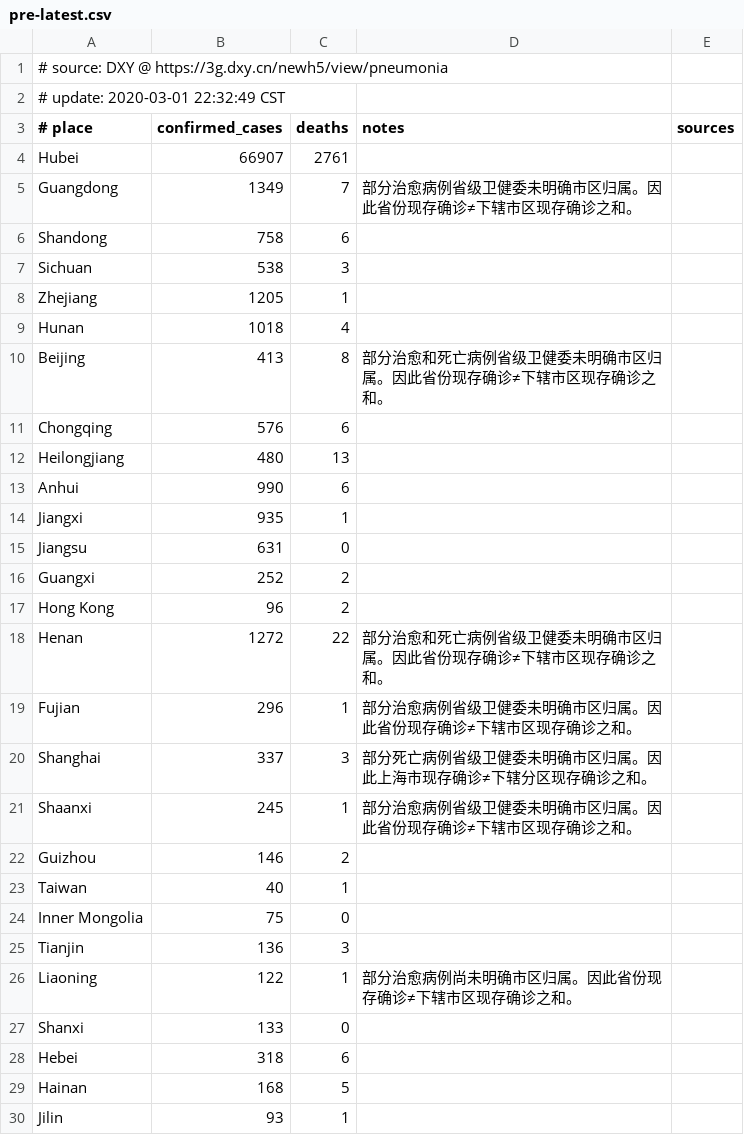
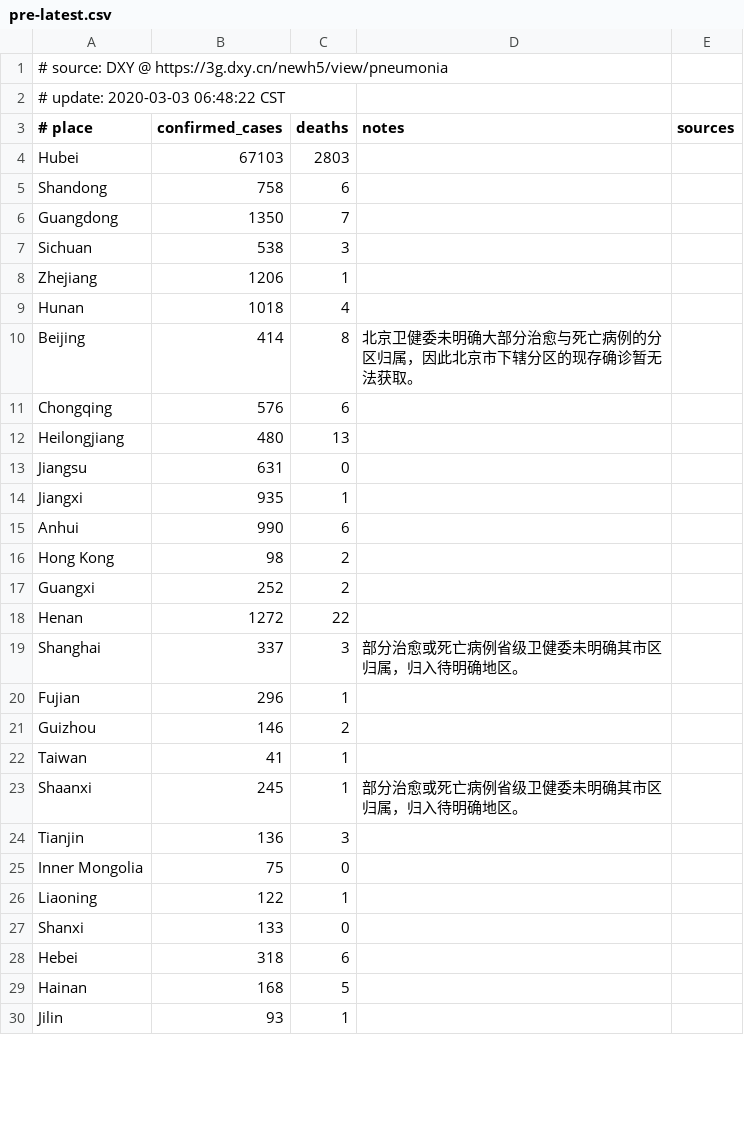
Before and after one commit to alphacyber-covid19/2019-wuhan-coronavirus-data, a CSV file: data-sources/dxy/data/pre-latest.csv, drawn as a sheet; only a part is shown; the diff covers the shown part only.

```diff
--- a/data-sources/dxy/data/pre-latest.csv
+++ b/data-sources/dxy/data/pre-latest.csv
@@ -1,27 +1,27 @@
 # source: DXY @ https://3g.dxy.cn/newh5/view/pneumonia
-# update: 2020-03-01 22:32:49 CST
+# update: 2020-03-03 06:48:22 CST
 # place|confirmed_cases|deaths|notes|sources
-Hubei|66907|2761||
-Guangdong|1349|7|部分治愈病例省级卫健委未明确市区归属。因此省份现存确诊≠下辖市区现存确诊之和。|
+Hubei|67103|2803||
 Shandong|758|6||
+Guangdong|1350|7||
 Sichuan|538|3||
-Zhejiang|1205|1||
+Zhejiang|1206|1||
 Hunan|1018|4||
-Beijing|413|8|部分治愈和死亡病例省级卫健委未明确市区归属。因此省份现存确诊≠下辖市区现存确诊之和。|
+Beijing|414|8|北京卫健委未明确大部分治愈与死亡病例的分区归属，因此北京市下辖分区的现存确诊暂无法获取。|
 Chongqing|576|6||
 Heilongjiang|480|13||
+Jiangsu|631|0||
+Jiangxi|935|1||
 Anhui|990|6||
-Jiangxi|935|1||
-Jiangsu|631|0||
+Hong Kong|98|2||
 Guangxi|252|2||
-Hong Kong|96|2||
-Henan|1272|22|部分治愈和死亡病例省级卫健委未明确市区归属。因此省份现存确诊≠下辖市区现存确诊之和。|
-Fujian|296|1|部分治愈病例省级卫健委未明确市区归属。因此省份现存确诊≠下辖市区现存确诊之和。|
-Shanghai|337|3|部分死亡病例省级卫健委未明确市区归属。因此上海市现存确诊≠下辖分区现存确诊之和。|
-Shaanxi|245|1|部分治愈病例省级卫健委未明确市区归属。因此省份现存确诊≠下辖市区现存确诊之和。|
+Henan|1272|22||
+Shanghai|337|3|部分治愈或死亡病例省级卫健委未明确其市区归属，归入待明确地区。|
+Fujian|296|1||
 Guizhou|146|2||
-Taiwan|40|1||
+Taiwan|41|1||
+Shaanxi|245|1|部分治愈或死亡病例省级卫健委未明确其市区归属，归入待明确地区。|
+Tianjin|136|3||
 Inner Mongolia|75|0||
-Tianjin|136|3||
-Liaoning|122|1|部分治愈病例尚未明确市区归属。因此省份现存确诊≠下辖市区现存确诊之和。|
+Liaoning|122|1||
 Shanxi|133|0||
```
Also changed, not shown: 1 added row, 1 removed row, 1 moved row and 2 edited cells elsewhere in this file, 8 other files.
